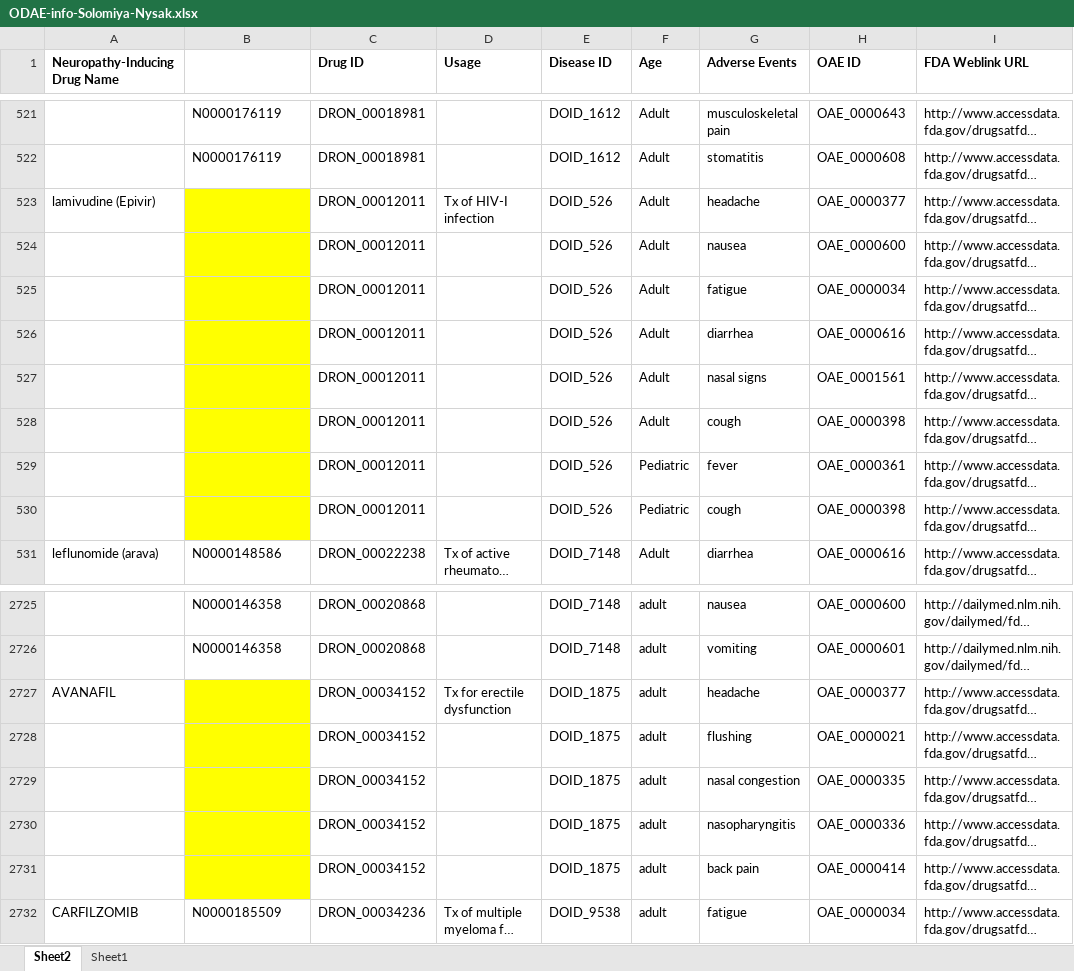
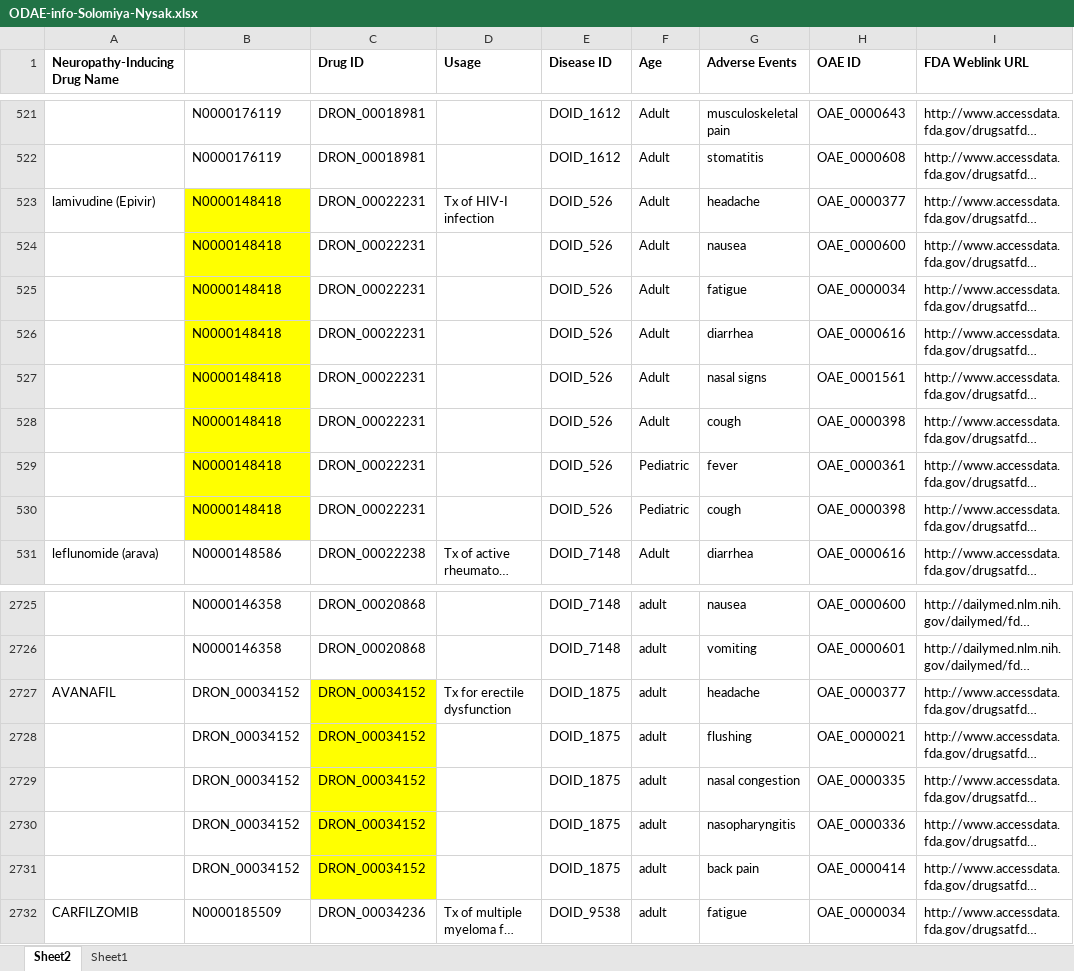
Before and after one commit to ODAE-ontology/ODAE, an Excel workbook: docs/ODAE-info-Solomiya-Nysak.xlsx, sheet Sheet2, drawn as a sheet; only a part is shown, gaps mark what is left out; long unchanged cells end in …; values as stored, in another font and other column widths than the file's, no borders; the diff names each change by its address in the sheet, - before the commit and + after, or states it on an @@ line.

```diff
--- a/docs/ODAE-info-Solomiya-Nysak.xlsx (sheet Sheet2)
+++ b/docs/ODAE-info-Solomiya-Nysak.xlsx (sheet Sheet2)
-B523:B530: (empty)
+B523:B530: N0000148418
-C523:C530 (Drug ID): DRON_00012011
+C523:C530 (Drug ID): DRON_00022231
-B2727:B2731: (empty)
+B2727:B2731: DRON_00034152
-B2727:B2731 fill: #FFFF00
+B2727:B2731 fill: none
-C2727:C2731 fill: none
+C2727:C2731 fill: #FFFF00
```
Also changed, not shown: 10 other files.
